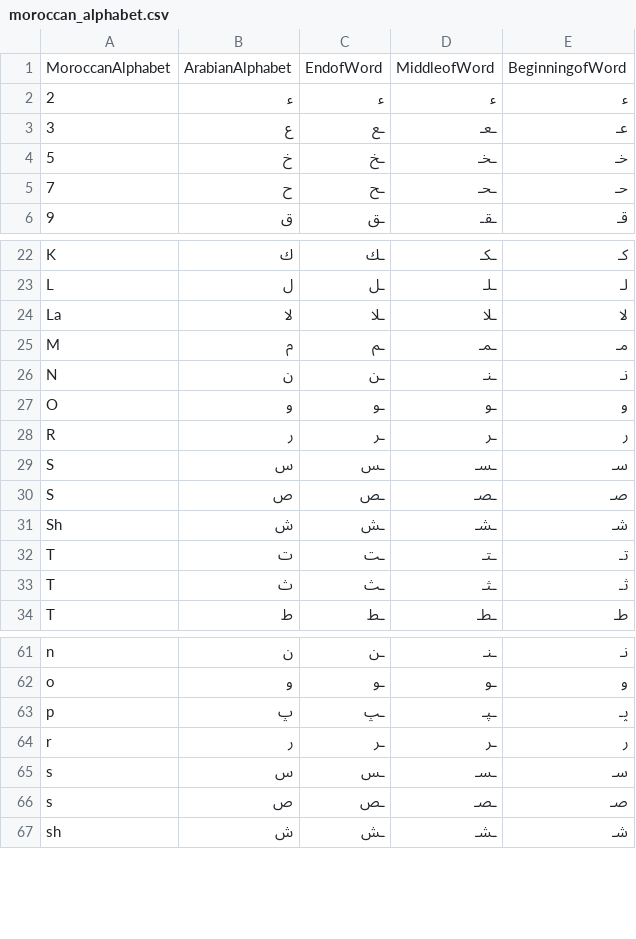
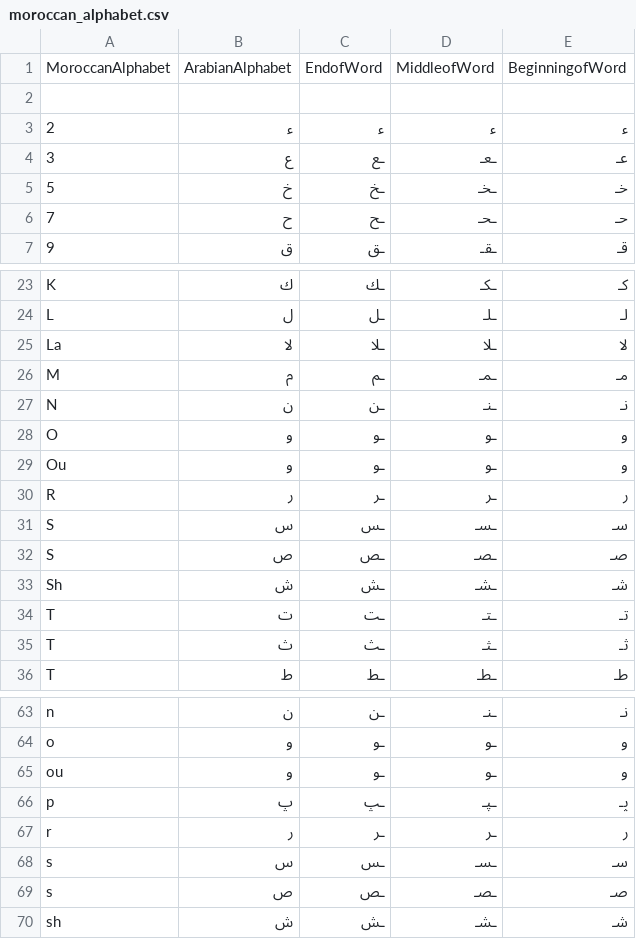
Before and after one commit to 3aransia/3aransia, a CSV file: 3aransia/data/moroccan_alphabet.csv, drawn as a sheet; only a part is shown, gaps mark what is left out; the diff names each change by its address in the sheet, - before the commit and + after, or states it on an @@ line.

```diff
--- a/3aransia/data/moroccan_alphabet.csv
+++ b/3aransia/data/moroccan_alphabet.csv
+row 2: (empty)
+row 29: Ou | و | ـو | ـو | و
+row 65: ou | و | ـو | ـو | و
```
Also changed, not shown: 2 other files.
